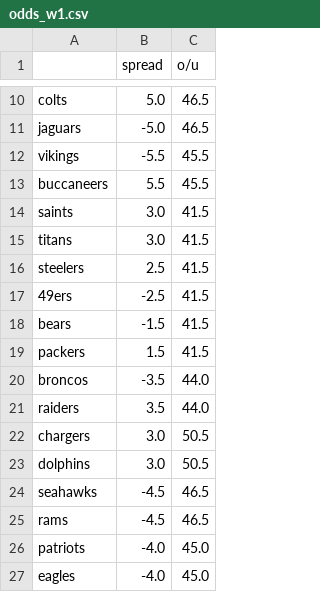
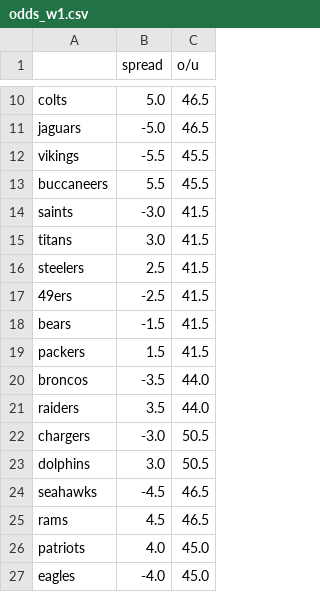
Before and after one commit to Artlima1/nfl_beaga, a CSV file: data/odds_w1.csv, drawn as a sheet; only a part is shown, gaps mark what is left out.

```diff
--- a/data/odds_w1.csv
+++ b/data/odds_w1.csv
@@ -13,3 +13,3 @@ vikings,-5.5,45.5
 buccaneers,5.5,45.5
-saints,3.0,41.5
+saints,-3.0,41.5
 titans,3.0,41.5
@@ -21,7 +21,7 @@ broncos,-3.5,44.0
 raiders,3.5,44.0
-chargers,3.0,50.5
+chargers,-3.0,50.5
 dolphins,3.0,50.5
 seahawks,-4.5,46.5
-rams,-4.5,46.5
-patriots,-4.0,45.0
+rams,4.5,46.5
+patriots,4.0,45.0
 eagles,-4.0,45.0
```
Also changed, not shown: 2 other files.
